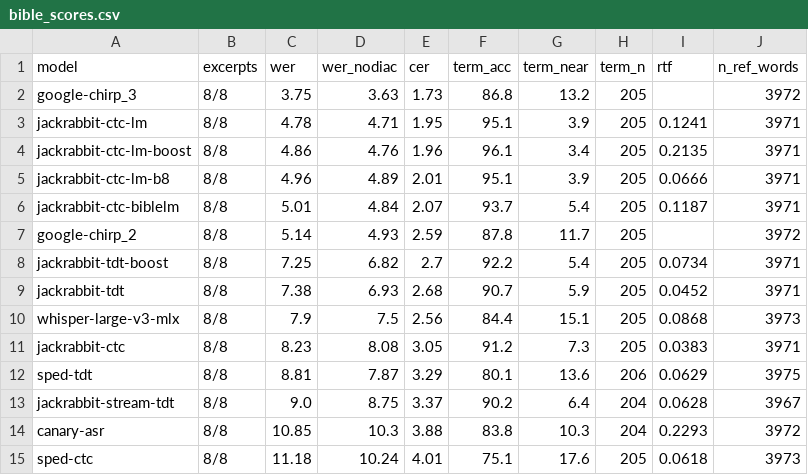
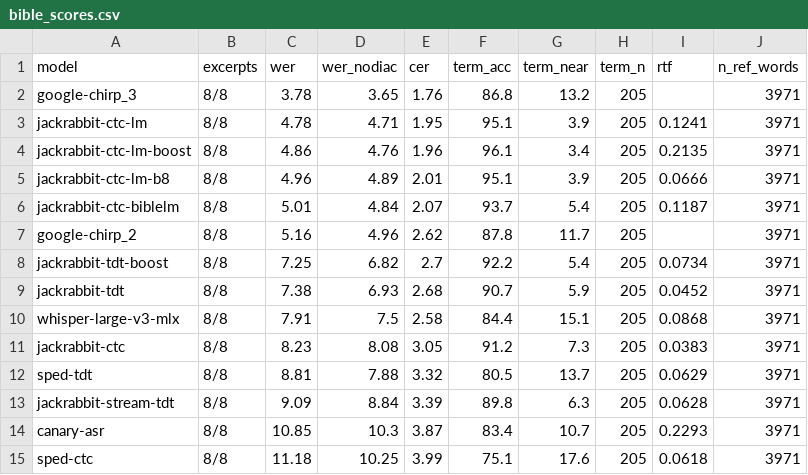
Before and after one commit to PRC-Atlanta/live-ro2en, a CSV file: results/bible_scores.csv, drawn as a sheet; only a part is shown; the diff covers the shown part only.

```diff
--- a/results/bible_scores.csv
+++ b/results/bible_scores.csv
@@ -1,3 +1,3 @@
 model,excerpts,wer,wer_nodiac,cer,term_acc,term_near,term_n,rtf,n_ref_words
-google-chirp_3,8/8,3.75,3.63,1.73,86.8,13.2,205,,3972
+google-chirp_3,8/8,3.78,3.65,1.76,86.8,13.2,205,,3971
 jackrabbit-ctc-lm,8/8,4.78,4.71,1.95,95.1,3.9,205,0.1241,3971
@@ -6,10 +6,10 @@ jackrabbit-ctc-lm-b8,8/8,4.96,4.89,2.01,95.1,3.9,205,0.0666,3971
 jackrabbit-ctc-biblelm,8/8,5.01,4.84,2.07,93.7,5.4,205,0.1187,3971
-google-chirp_2,8/8,5.14,4.93,2.59,87.8,11.7,205,,3972
+google-chirp_2,8/8,5.16,4.96,2.62,87.8,11.7,205,,3971
 jackrabbit-tdt-boost,8/8,7.25,6.82,2.7,92.2,5.4,205,0.0734,3971
 jackrabbit-tdt,8/8,7.38,6.93,2.68,90.7,5.9,205,0.0452,3971
-whisper-large-v3-mlx,8/8,7.9,7.5,2.56,84.4,15.1,205,0.0868,3973
+whisper-large-v3-mlx,8/8,7.91,7.5,2.58,84.4,15.1,205,0.0868,3971
 jackrabbit-ctc,8/8,8.23,8.08,3.05,91.2,7.3,205,0.0383,3971
-sped-tdt,8/8,8.81,7.87,3.29,80.1,13.6,206,0.0629,3975
-jackrabbit-stream-tdt,8/8,9.0,8.75,3.37,90.2,6.4,204,0.0628,3967
-canary-asr,8/8,10.85,10.3,3.88,83.8,10.3,204,0.2293,3972
-sped-ctc,8/8,11.18,10.24,4.01,75.1,17.6,205,0.0618,3973
+sped-tdt,8/8,8.81,7.88,3.32,80.5,13.7,205,0.0629,3971
+jackrabbit-stream-tdt,8/8,9.09,8.84,3.39,89.8,6.3,205,0.0628,3971
+canary-asr,8/8,10.85,10.3,3.87,83.4,10.7,205,0.2293,3971
+sped-ctc,8/8,11.18,10.25,3.99,75.1,17.6,205,0.0618,3971
```
Also changed, not shown: 18 edited cells elsewhere in this file, results/bible_by_excerpt.csv, results/bible_terms.csv, 12 other files.
